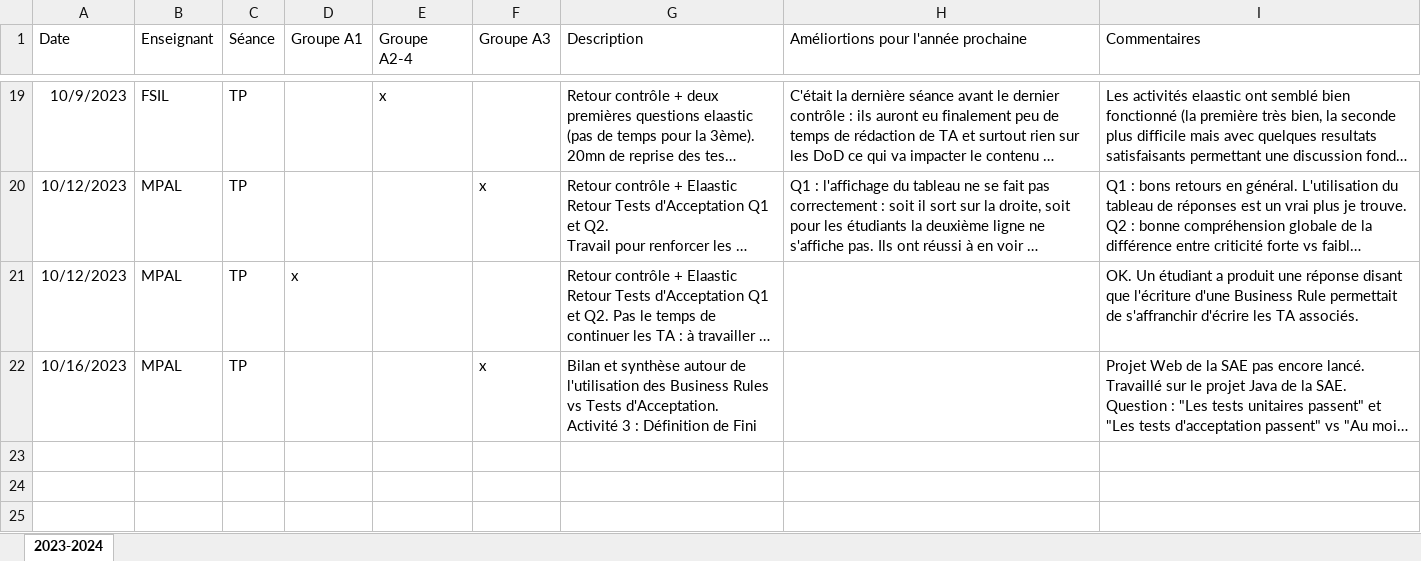
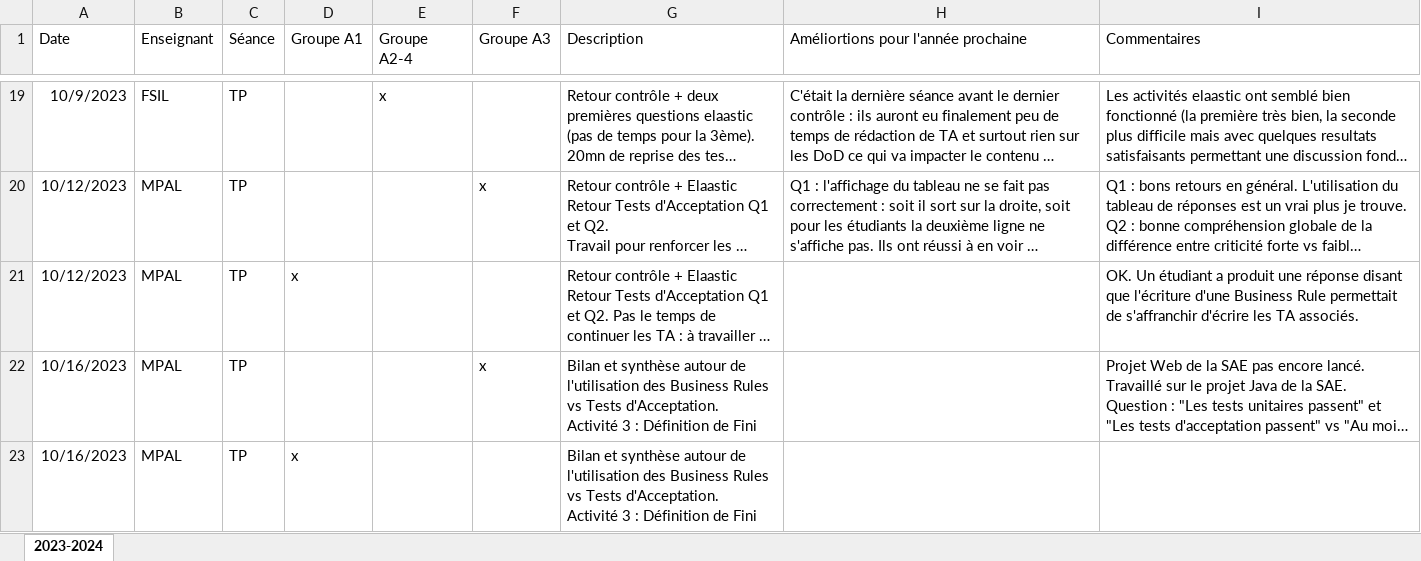
Before and after one commit to MyPedagogicalRessources/BUT2-Info-R-03-Analyse, an Excel workbook: JournalDeBord.xlsx, sheet 2023-2024, drawn as a sheet; only a part is shown, gaps mark what is left out; long unchanged cells end in …; values as stored, in another font and other column widths than the file's, no borders; table styles not drawn; ↵ is a line break in a cell; the diff names each change by its address in the sheet, - before the commit and + after, or states it on an @@ line.

Commit message:
TPA1 16/10/2023

```diff
--- a/JournalDeBord.xlsx (sheet 2023-2024)
+++ b/JournalDeBord.xlsx (sheet 2023-2024)
+row 23: 10/16/2023 | MPAL | TP | x |  |  | Bilan et synthèse autour de l'utilisation des Business Rules vs Tests d'Acceptation. ↵ Activité 3 : Définition de Fini
```
